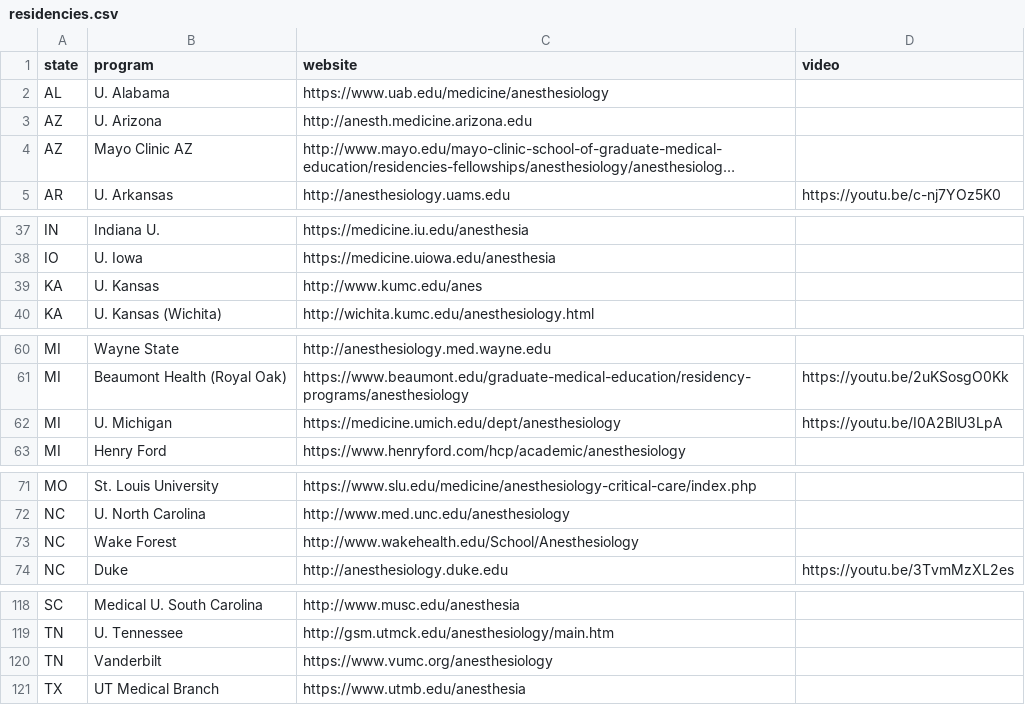
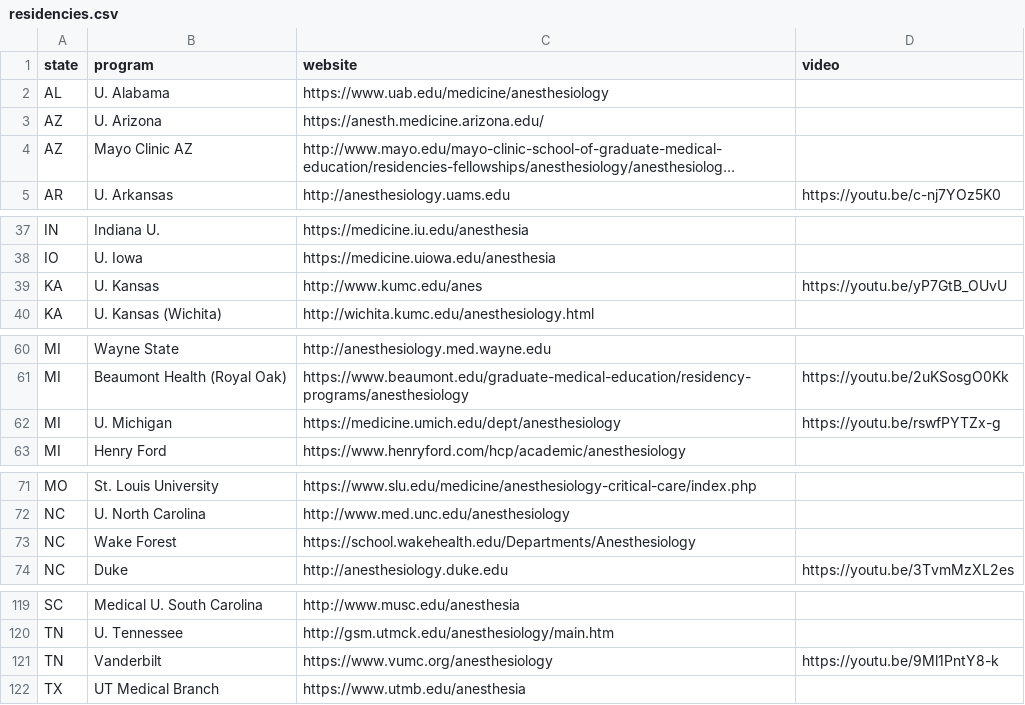
Before and after one commit to precedex/boards_app, a CSV file: residencies.csv, drawn as a sheet; only a part is shown, gaps mark what is left out; long unchanged cells end in …; addresses are those after the commit; the diff covers the shown part only; the diff names each change by its address in the sheet, - before the commit and + after, or states it on an @@ line.

```diff
--- a/residencies.csv
+++ b/residencies.csv
-C3 (website): http://anesth.medicine.arizona.edu
+C3 (website): https://anesth.medicine.arizona.edu/
-D39 (video): (empty)
+D39 (video): https://youtu.be/yP7GtB_OUvU
-D62 (video): https://youtu.be/I0A2BlU3LpA
+D62 (video): https://youtu.be/rswfPYTZx-g
-C73 (website): http://www.wakehealth.edu/School/Anesthesiology
+C73 (website): https://school.wakehealth.edu/Departments/Anesthesiology
-D121 (video): (empty)
+D121 (video): https://youtu.be/9Ml1PntY8-k
```
Also changed, not shown: 1 added row and 9 edited cells elsewhere in this file, 10 other files.
